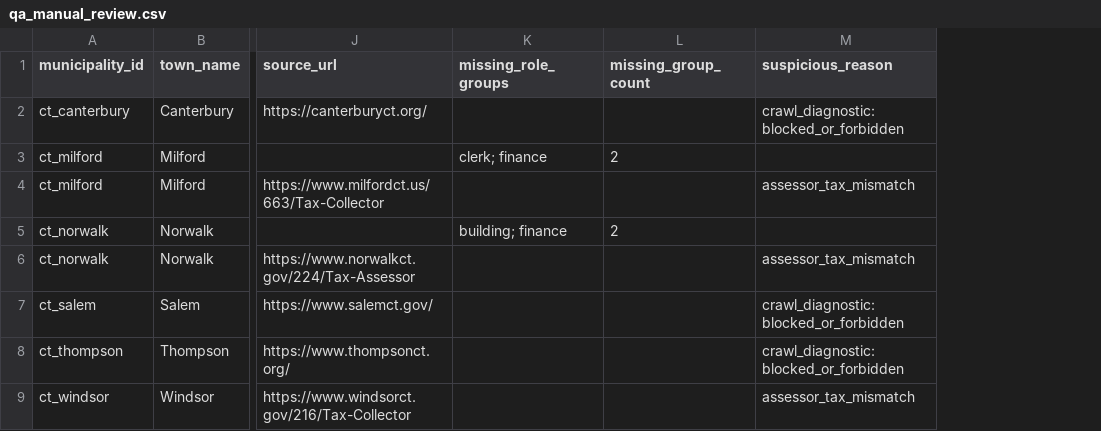
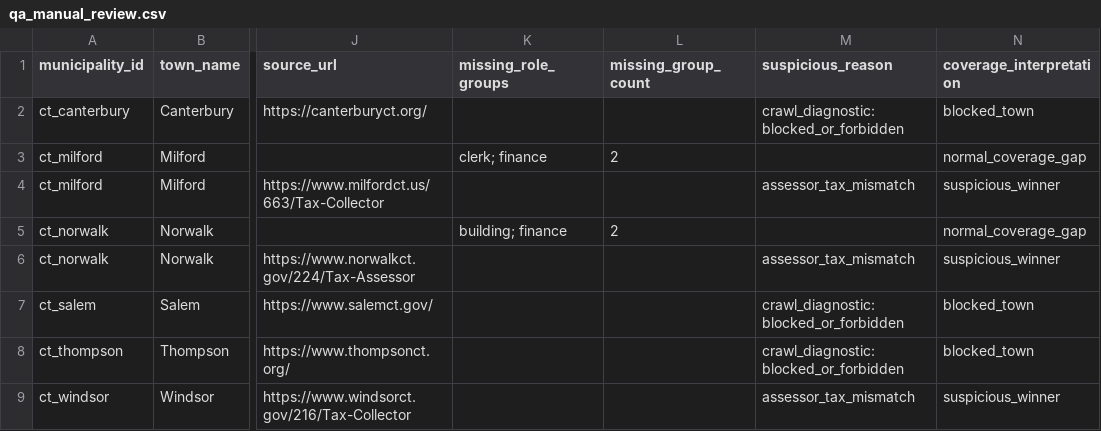
Before and after one commit to WmArmitage/municipal_mapper, a CSV file: outputs/batches/batch_3/qa_manual_review.csv, drawn as a sheet; only a part is shown, gaps mark what is left out; the diff names each change by its address in the sheet, - before the commit and + after, or states it on an @@ line.

```diff
--- a/outputs/batches/batch_3/qa_manual_review.csv
+++ b/outputs/batches/batch_3/qa_manual_review.csv
+column N (coverage_interpretation), rows 2-9: blocked_town | normal_coverage_gap | suspicious_winner | normal_coverage_gap | suspicious_winner | blocked_town | blocked_town | suspicious_winner
```
Also changed, not shown: 3 other files.
